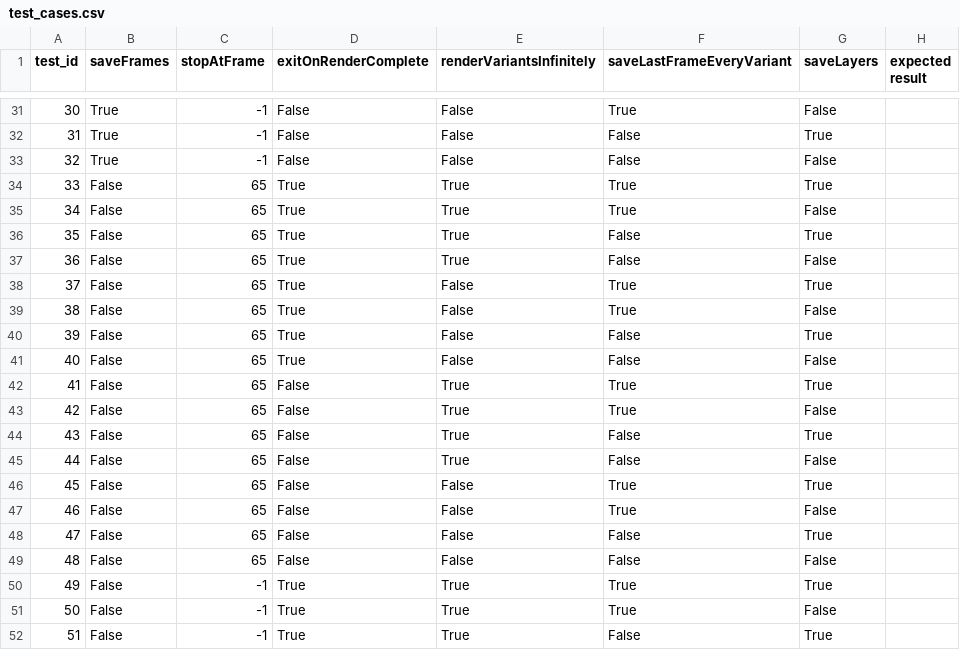
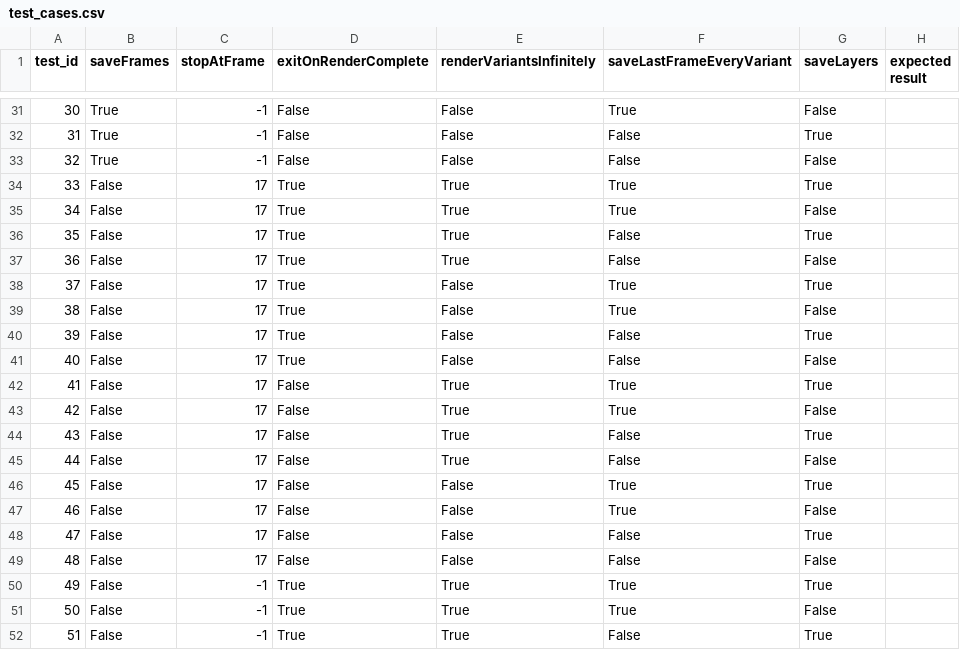
Before and after one commit to earthbound19/_ebDev, a CSV file: scripts/processing/imageBomber/test_cases.csv, drawn as a sheet; only a part is shown, gaps mark what is left out; the diff covers the shown part only.

```diff
--- a/scripts/processing/imageBomber/test_cases.csv
+++ b/scripts/processing/imageBomber/test_cases.csv
@@ -33,18 +33,18 @@ test_id,saveFrames,stopAtFrame,exitOnRenderComplete,renderVariantsInfinitely,sav
 32,True,-1,False,False,False,False,
-33,False,65,True,True,True,True,
-34,False,65,True,True,True,False,
-35,False,65,True,True,False,True,
-36,False,65,True,True,False,False,
-37,False,65,True,False,True,True,
-38,False,65,True,False,True,False,
-39,False,65,True,False,False,True,
-40,False,65,True,False,False,False,
-41,False,65,False,True,True,True,
-42,False,65,False,True,True,False,
-43,False,65,False,True,False,True,
-44,False,65,False,True,False,False,
-45,False,65,False,False,True,True,
-46,False,65,False,False,True,False,
-47,False,65,False,False,False,True,
-48,False,65,False,False,False,False,
+33,False,17,True,True,True,True,
+34,False,17,True,True,True,False,
+35,False,17,True,True,False,True,
+36,False,17,True,True,False,False,
+37,False,17,True,False,True,True,
+38,False,17,True,False,True,False,
+39,False,17,True,False,False,True,
+40,False,17,True,False,False,False,
+41,False,17,False,True,True,True,
+42,False,17,False,True,True,False,
+43,False,17,False,True,False,True,
+44,False,17,False,True,False,False,
+45,False,17,False,False,True,True,
+46,False,17,False,False,True,False,
+47,False,17,False,False,False,True,
+48,False,17,False,False,False,False,
 49,False,-1,True,True,True,True,
```
Also changed, not shown: 18 edited cells elsewhere in this file, 6 other files.
